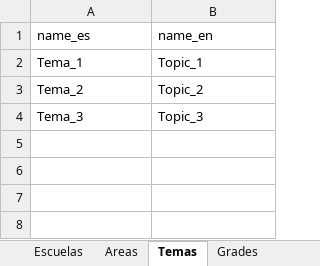
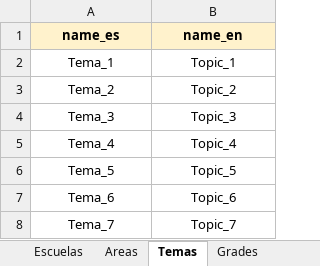
Before and after one commit to FNACUser/Forms-vue, an Excel workbook: backend/data/DataWise_data.xlsx, sheet Temas, drawn as a sheet; values as stored, in another font and other column widths than the file's, no borders; the diff names each change by its address in the sheet, - before the commit and + after, or states it on an @@ line.

```diff
--- a/backend/data/DataWise_data.xlsx (sheet Temas)
+++ b/backend/data/DataWise_data.xlsx (sheet Temas)
@@ A1:B1 fill: none → #FFF2CC, bold: off → on @@
-A1:B4 alignment: left
+A1:B4 alignment: center
+row 5: Tema_4 | Topic_4
+row 6: Tema_5 | Topic_5
+row 7: Tema_6 | Topic_6
+row 8: Tema_7 | Topic_7
```
Also changed, not shown: sheet Personal-school-area, sheet Materias, sheet Areas, sheet Grades, sheet Escuelas, sheet Roles, 2 more sheets, other sheet tabs, 1 other file.
